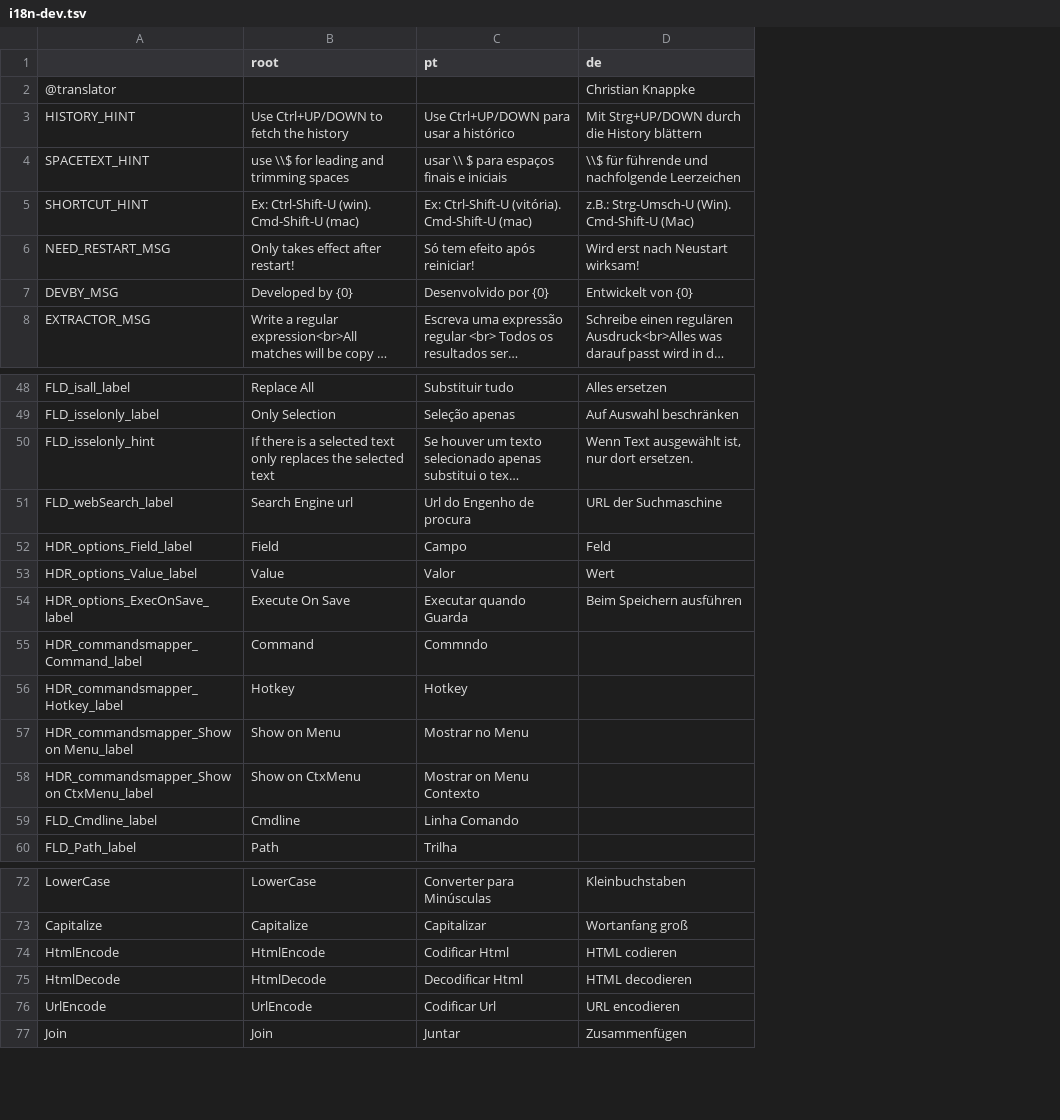
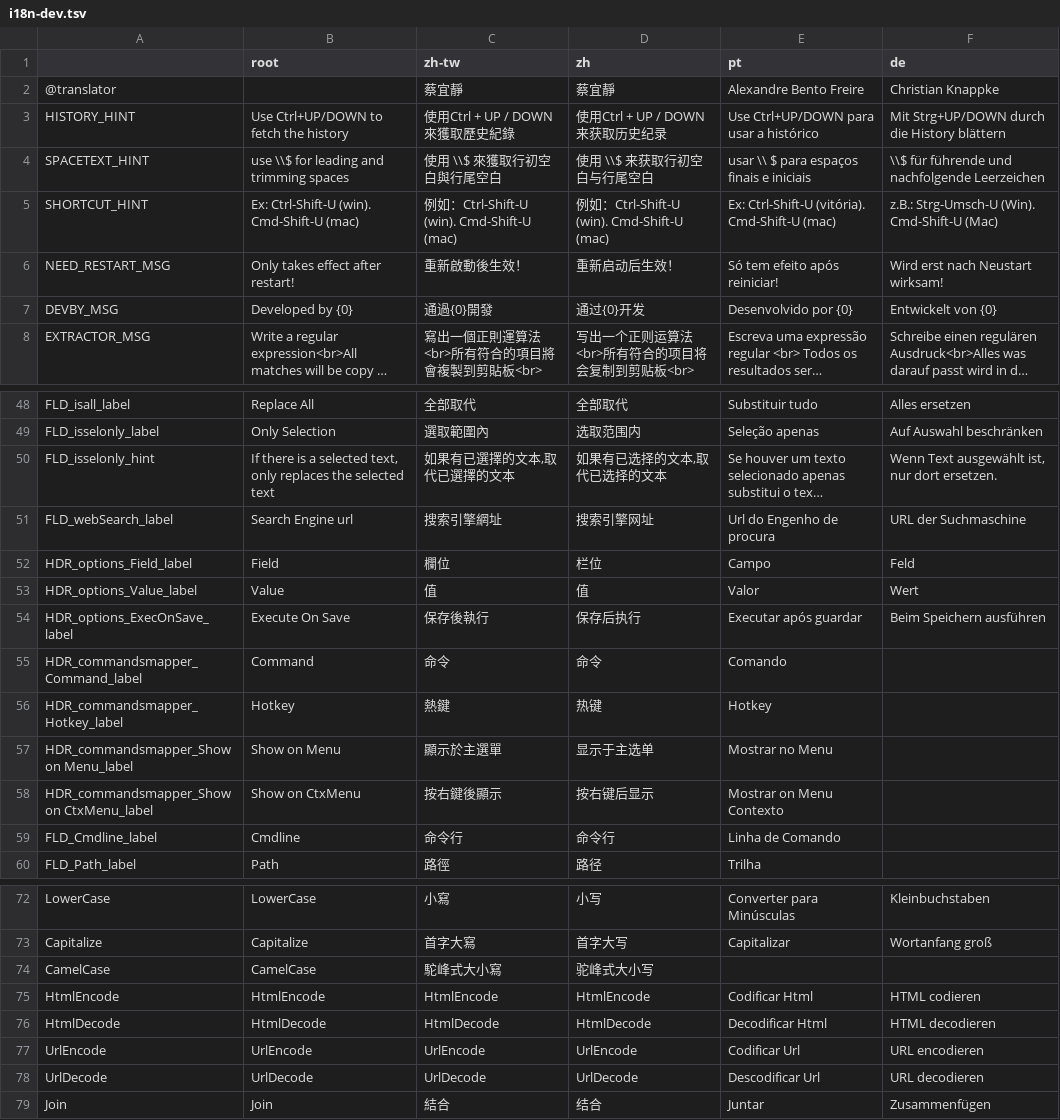
Before and after one commit to a-bentofreire/editortoix, a TSV file: nls/i18n-dev.tsv, drawn as a sheet; only a part is shown, gaps mark what is left out; long unchanged cells end in …; addresses are those after the commit; the diff covers the shown part only; the diff names each change by its address in the sheet, - before the commit and + after, or states it on an @@ line.

```diff
--- a/nls/i18n-dev.tsv
+++ b/nls/i18n-dev.tsv
+column C (zh-tw), rows 2-8: 蔡宜靜 | 使用Ctrl + UP / DOWN來獲取歷史紀錄 | 使用 \\$ 來獲取行初空白與行尾空白 | 例如：Ctrl-Shift-U (win). Cmd-Shift-U (mac) | 重新啟動後生效！ | 通過{0}開發 | 寫出一個正則運算法<br>所有符合的項目將會複製到剪貼板<br>; rows 48-60: 全部取代 | 選取範圍內 | 如果有已選擇的文本,取代已選擇的文本 | 搜索引擎網址 | 欄位 | 值 | 保存後執行 | 命令 | 熱鍵 | 顯示於主選單 | 按右鍵後顯示 | 命令行 | 路徑; rows 72-73: 小寫 | 首字大寫; rows 75-77: HtmlEncode | HtmlDecode | UrlEncode; row 79: 結合
+column D (zh), rows 2-8: 蔡宜靜 | 使用Ctrl + UP / DOWN来获取历史纪录 | 使用 \\$ 来获取行初空白与行尾空白 | 例如：Ctrl-Shift-U (win). Cmd-Shift-U (mac) | 重新启动后生效！ | 通过{0}开发 | 写出一个正则运算法<br>所有符合的项目将会复制到剪贴板<br>; rows 48-60: 全部取代 | 选取范围内 | 如果有已选择的文本,取代已选择的文本 | 搜索引擎网址 | 栏位 | 值 | 保存后执行 | 命令 | 热键 | 显示于主选单 | 按右键后显示 | 命令行 | 路径; rows 72-73: 小写 | 首字大写; rows 75-77: HtmlEncode | HtmlDecode | UrlEncode; row 79: 结合
-E2 (pt): (empty)
+E2 (pt): Alexandre Bento Freire
-B50 (root): …a selected text only replaces…
+B50 (root): …a selected text, only replaces…
-E54 (pt): Executar quando Guarda
+E54 (pt): Executar após guardar
-E55 (pt): Commndo
+E55 (pt): Comando
-E59 (pt): Linha Comando
+E59 (pt): Linha de Comando
+row 74: CamelCase | CamelCase | 駝峰式大小寫 | 驼峰式大小写
+row 78: UrlDecode | UrlDecode | UrlDecode | UrlDecode | Descodificar Url | URL decodieren
```
Also changed, not shown: 1 edited cell elsewhere in this file, 19 other files.
